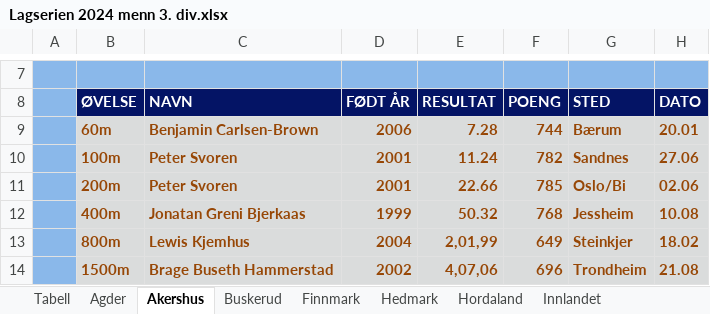
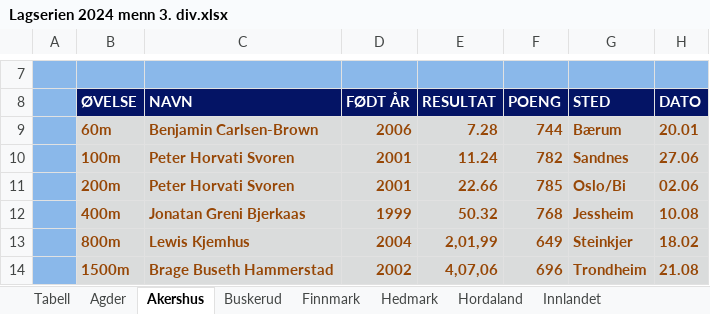
Before and after one commit to perellef/Seriekalkulator-Friidrett, an Excel workbook: output/Lagserien 2024 menn 3. div.xlsx, sheet Akershus, drawn as a sheet; only a part is shown, gaps mark what is left out; values as stored, in another font and other column widths than the file's, no borders; the diff names each change by its address in the sheet, - before the commit and + after, or states it on an @@ line.

```diff
--- a/output/Lagserien 2024 menn 3. div.xlsx (sheet Akershus)
+++ b/output/Lagserien 2024 menn 3. div.xlsx (sheet Akershus)
-C10:C11: Peter Svoren
+C10:C11: Peter Horvati Svoren
```
Also changed, not shown: output/Lagserien 2024 1-2. div.xlsx, output/Lagserien 2024 kvinner 3. div.xlsx, 2 other files.
